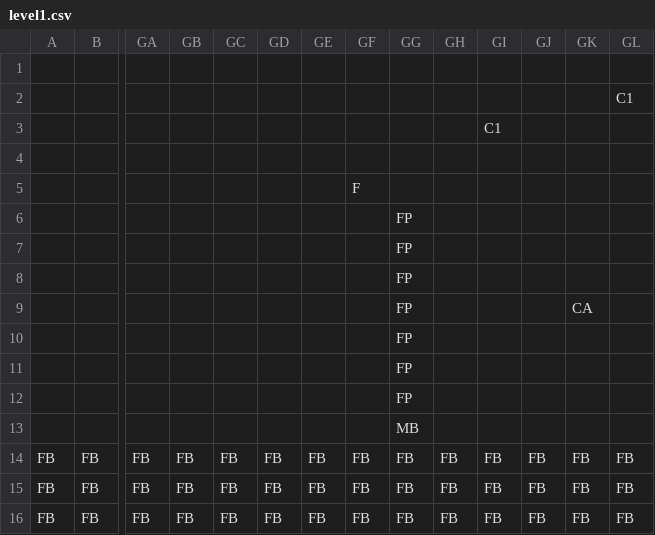
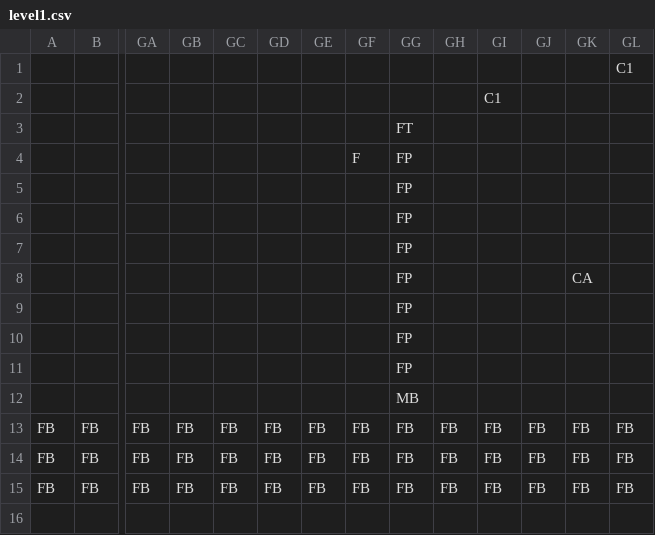
Before and after one commit to Ziiiwei/MarioGame, a CSV file: MarioGame/Data/level1.csv, drawn as a sheet; only a part is shown, gaps mark what is left out; removed rows and columns are numbered as before the commit, all else as after; rows hold the shown columns only; the diff names each change by its address in the sheet, - before the commit and + after, or states it on an @@ line.

Commit message:
Star Mario is temporary and can change sizes

```diff
--- a/MarioGame/Data/level1.csv
+++ b/MarioGame/Data/level1.csv
-row 1: (empty)
-GG3: (empty)
+GG3: FT
-GG4: (empty)
+GG4: FP
```
Also changed, not shown: 5 other files.
